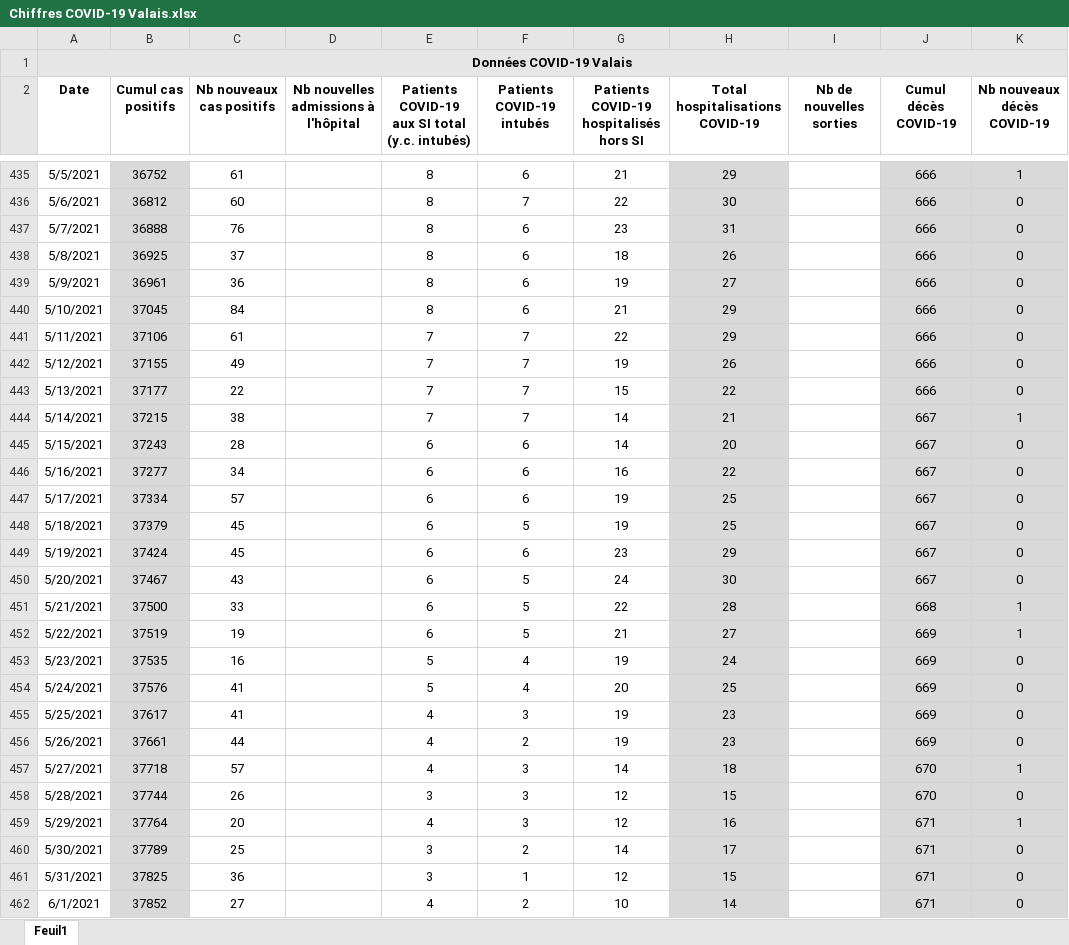
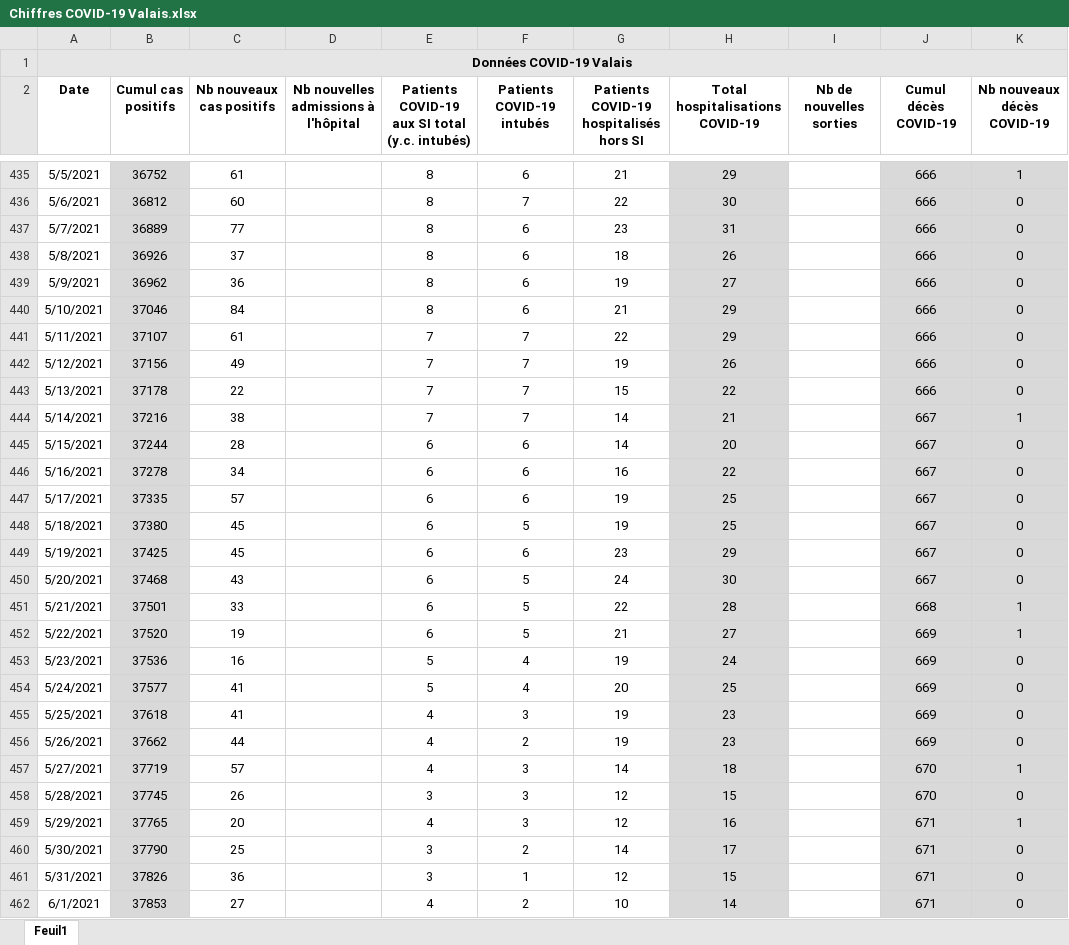
Before and after one commit to statistikZH/covid19_drop, an Excel workbook: Chiffres COVID-19 Valais.xlsx, sheet Feuil1, drawn as a sheet; only a part is shown, gaps mark what is left out; values as stored, in another font and other column widths than the file's, no borders; the diff covers the shown part only; the diff names each change by its address in the sheet, - before the commit and + after, or states it on an @@ line.

Commit message:
Add files via upload

```diff
--- a/Chiffres COVID-19 Valais.xlsx (sheet Feuil1)
+++ b/Chiffres COVID-19 Valais.xlsx (sheet Feuil1)
-B437 (Cumul cas positifs): 36888
+B437 (Cumul cas positifs): 36889
-C437 (Nb nouveaux cas positifs): 76
+C437 (Nb nouveaux cas positifs): 77
-B438 (Cumul cas positifs): 36925
+B438 (Cumul cas positifs): 36926
-B439 (Cumul cas positifs): 36961
+B439 (Cumul cas positifs): 36962
-B440 (Cumul cas positifs): 37045
+B440 (Cumul cas positifs): 37046
-B441 (Cumul cas positifs): 37106
+B441 (Cumul cas positifs): 37107
-B442 (Cumul cas positifs): 37155
+B442 (Cumul cas positifs): 37156
-B443 (Cumul cas positifs): 37177
+B443 (Cumul cas positifs): 37178
-B444 (Cumul cas positifs): 37215
+B444 (Cumul cas positifs): 37216
-B445 (Cumul cas positifs): 37243
+B445 (Cumul cas positifs): 37244
-B446 (Cumul cas positifs): 37277
+B446 (Cumul cas positifs): 37278
-B447 (Cumul cas positifs): 37334
+B447 (Cumul cas positifs): 37335
-B448 (Cumul cas positifs): 37379
+B448 (Cumul cas positifs): 37380
-B449 (Cumul cas positifs): 37424
+B449 (Cumul cas positifs): 37425
-B450 (Cumul cas positifs): 37467
+B450 (Cumul cas positifs): 37468
-B451 (Cumul cas positifs): 37500
+B451 (Cumul cas positifs): 37501
-B452 (Cumul cas positifs): 37519
+B452 (Cumul cas positifs): 37520
-B453 (Cumul cas positifs): 37535
+B453 (Cumul cas positifs): 37536
-B454 (Cumul cas positifs): 37576
+B454 (Cumul cas positifs): 37577
-B455 (Cumul cas positifs): 37617
+B455 (Cumul cas positifs): 37618
-B456 (Cumul cas positifs): 37661
+B456 (Cumul cas positifs): 37662
-B457 (Cumul cas positifs): 37718
+B457 (Cumul cas positifs): 37719
-B458 (Cumul cas positifs): 37744
+B458 (Cumul cas positifs): 37745
-B459 (Cumul cas positifs): 37764
+B459 (Cumul cas positifs): 37765
-B460 (Cumul cas positifs): 37789
+B460 (Cumul cas positifs): 37790
-B461 (Cumul cas positifs): 37825
+B461 (Cumul cas positifs): 37826
-B462 (Cumul cas positifs): 37852
+B462 (Cumul cas positifs): 37853
```
Also changed, not shown: 164 edited cells elsewhere in this sheet.
